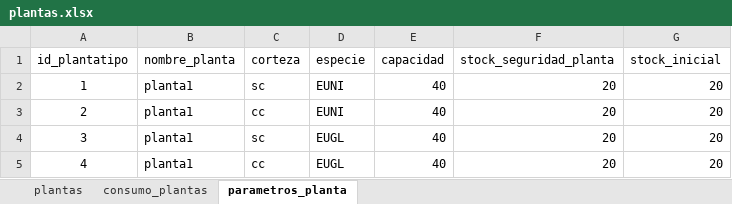
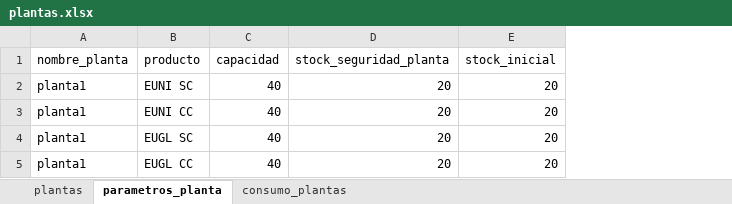
Before and after one commit to ptoledor/heu_opticliente, an Excel workbook: 02_data/plantas.xlsx, sheet parametros_planta, drawn as a sheet; values as stored, in another font and other column widths than the file's, no borders; removed rows and columns are numbered as before the commit, all else as after; the diff names each change by its address in the sheet, - before the commit and + after, or states it on an @@ line.

```diff
--- a/02_data/plantas.xlsx (sheet parametros_planta)
+++ b/02_data/plantas.xlsx (sheet parametros_planta)
@@ sheet tab order changed: plantas | parametros_planta | consumo_plantas @@
-column A (id_plantatipo), rows 2-5: 1 | 2 | 3 | 4
-column C (corteza), rows 2-5: sc | cc | sc | cc
-column D (especie), rows 2-5: EUNI | EUNI | EUGL | EUGL
+column B (producto), rows 2-5: EUNI SC | EUNI CC | EUGL SC | EUGL CC
```
Also changed, not shown: sheet consumo_plantas, sheet plantas, 02_data/Almacenes.xlsx, 02_data/ingresos.xlsx, 2 other files.
